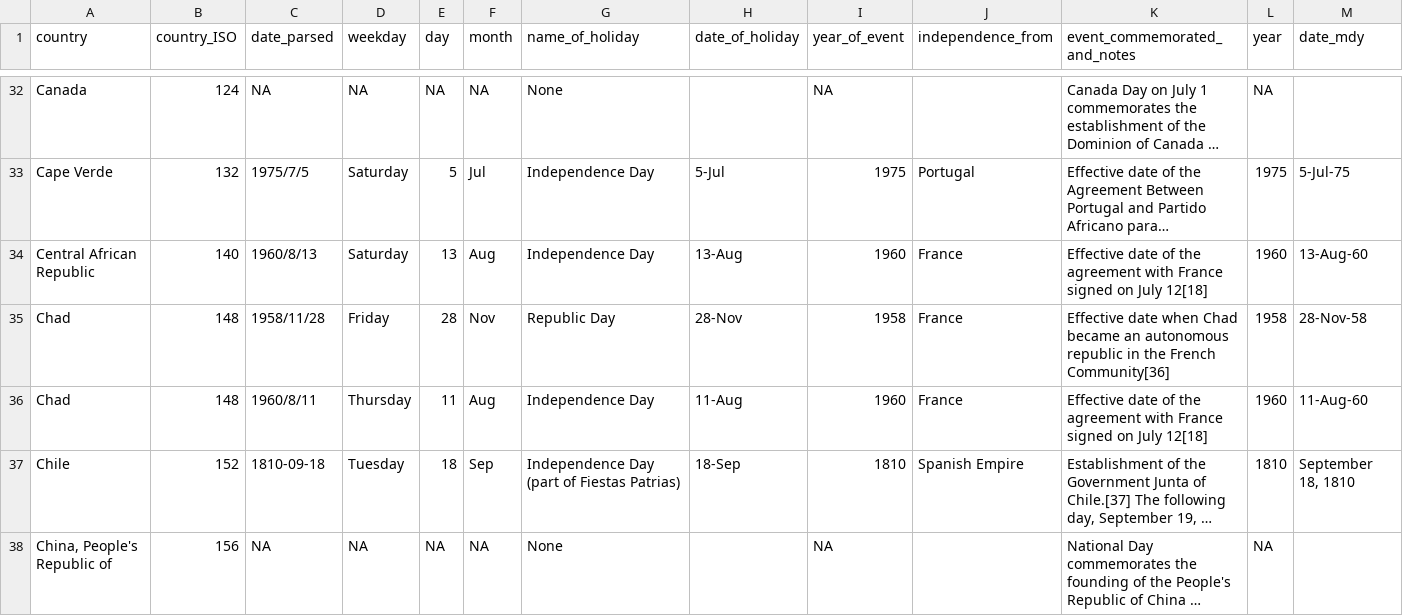
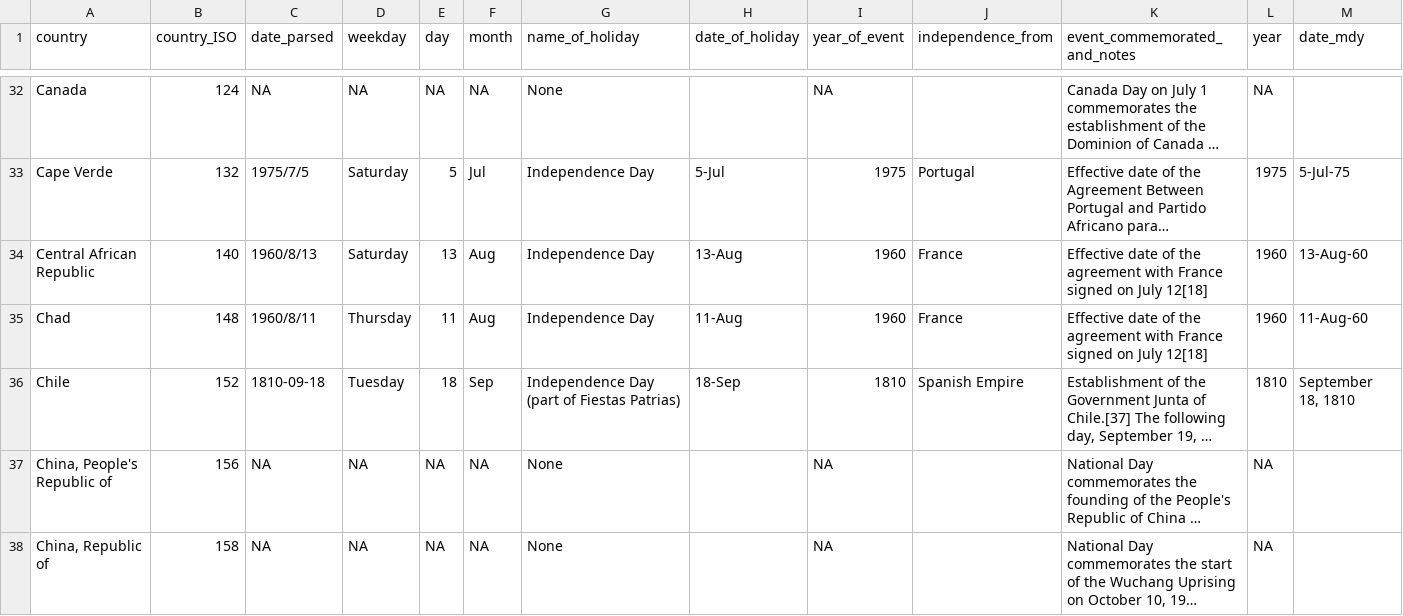
Before and after one commit to YE-Qingtian/independence_day_dataset, a CSV file: holidays_cleaned.csv, drawn as a sheet; only a part is shown, gaps mark what is left out; the shorter side is filled out with more unchanged rows; long unchanged cells end in …; the diff covers the shown part only; the diff names each change by its address in the sheet, - before the commit and + after, or states it on an @@ line.

Commit message:
manual edit dup record

```diff
--- a/holidays_cleaned.csv
+++ b/holidays_cleaned.csv
-row 35: Chad | 148 | 1958/11/28 | Friday | 28 | Nov | Republic Day | 28-Nov | 1958 | France | Effective date when Chad became an autonomous republic in the French Community[36] | 1958 | 28-Nov-58
```
Also changed, not shown: 4 removed rows elsewhere in this file.
